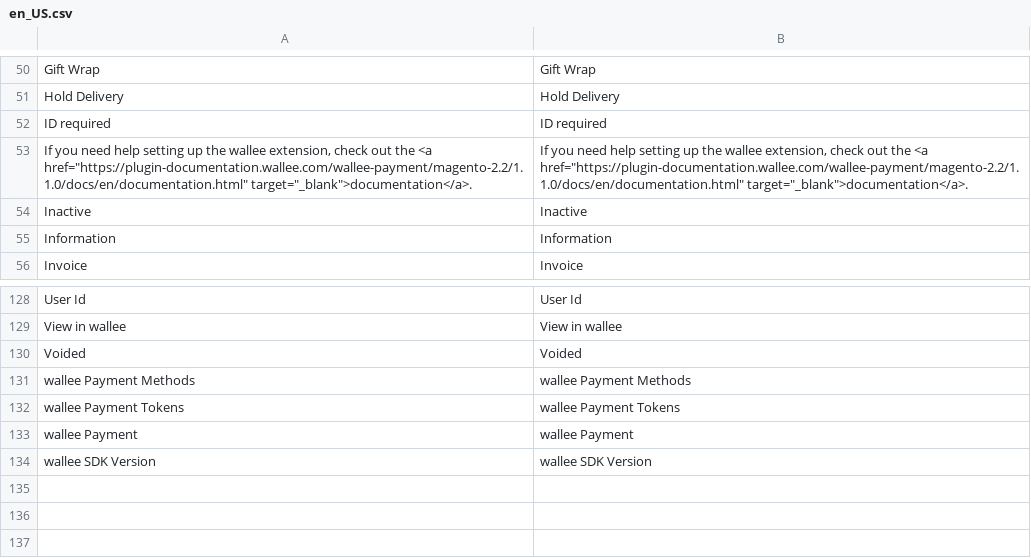
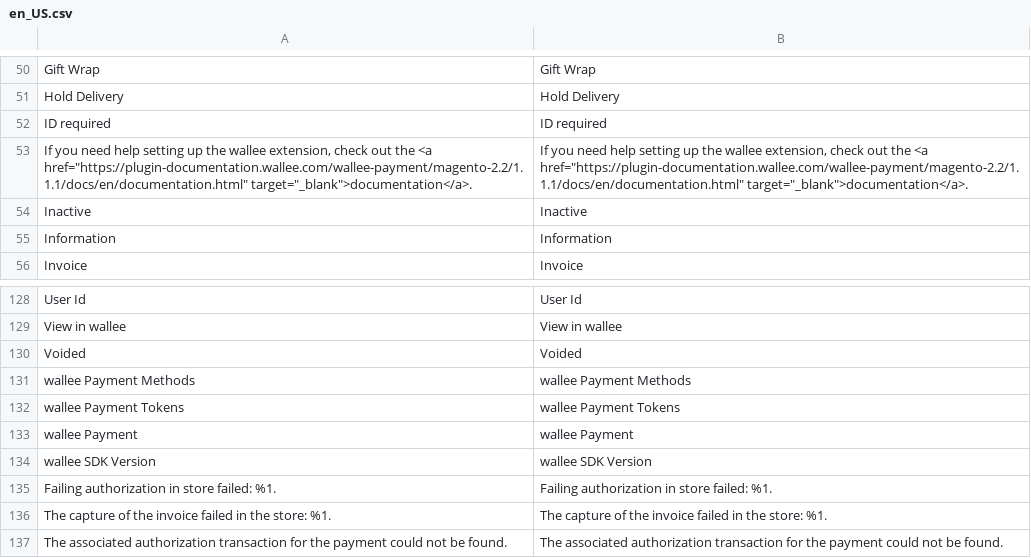
Before and after one commit to wallee-payment/magento-2.2, a CSV file: i18n/en_US.csv, drawn as a sheet; only a part is shown, gaps mark what is left out.

```diff
--- a/i18n/en_US.csv
+++ b/i18n/en_US.csv
@@ -52,3 +52,3 @@
 "ID required","ID required"
-"If you need help setting up the wallee extension, check out the <a href=""https://plugin-documentation.wallee.com/wallee-payment/magento-2.2/1.1.0/docs/en/documentation.html"" target=""_blank"">documentation</a>.","If you need help setting up the wallee extension, check out the <a href=""https://plugin-documentation.wallee.com/wallee-payment/magento-2.2/1.1.0/docs/en/documentation.html"" target=""_blank"">documentation</a>."
+"If you need help setting up the wallee extension, check out the <a href=""https://plugin-documentation.wallee.com/wallee-payment/magento-2.2/1.1.1/docs/en/documentation.html"" target=""_blank"">documentation</a>.","If you need help setting up the wallee extension, check out the <a href=""https://plugin-documentation.wallee.com/wallee-payment/magento-2.2/1.1.1/docs/en/documentation.html"" target=""_blank"">documentation</a>."
 "Inactive","Inactive"
@@ -134 +134,4 @@
 "wallee SDK Version","wallee SDK Version"
+"Failing authorization in store failed: %1.","Failing authorization in store failed: %1."
+"The capture of the invoice failed in the store: %1.","The capture of the invoice failed in the store: %1."
+"The associated authorization transaction for the payment could not be found.","The associated authorization transaction for the payment could not be found."
```
Also changed, not shown: i18n/de_DE.csv, 8 other files.
